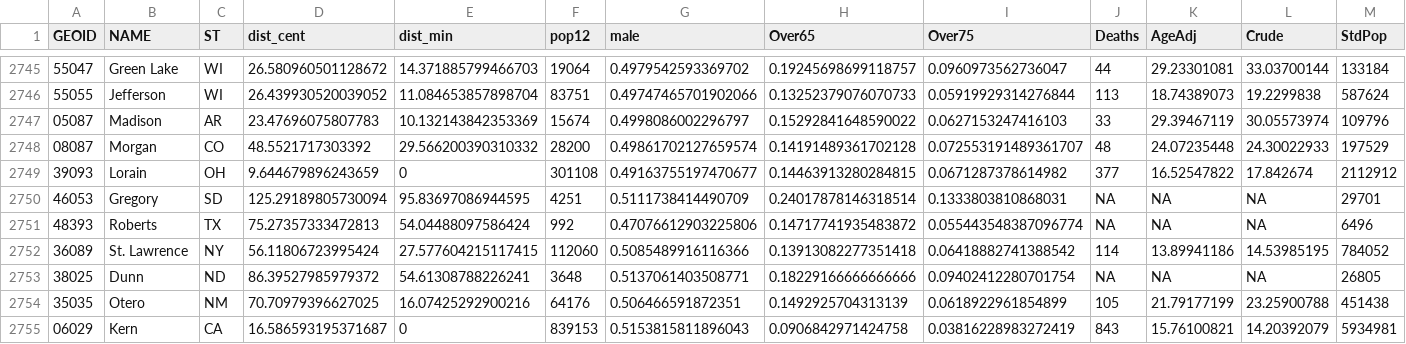
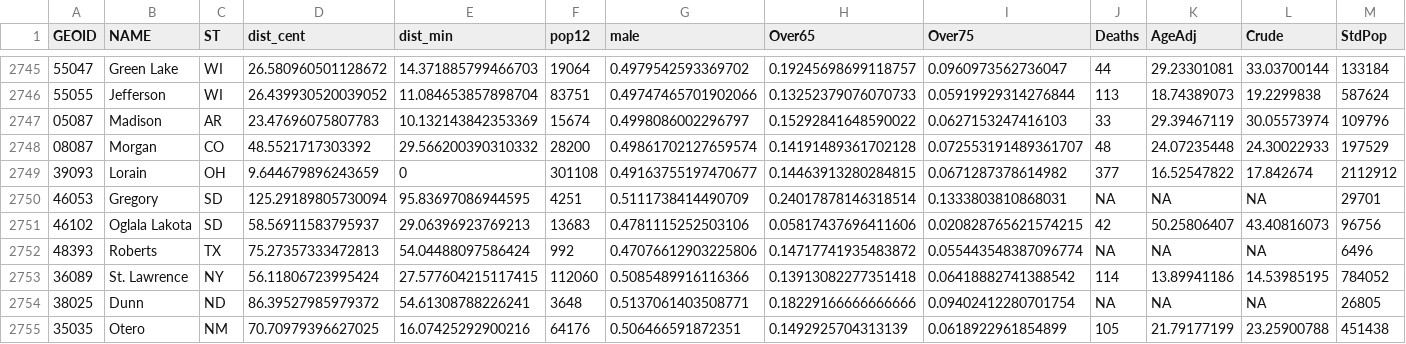
Before and after one commit to HunterRatliff1/NSG_geography, a CSV file: public_data/regression.csv, drawn as a sheet; only a part is shown, gaps mark what is left out; the shorter side is filled out with more unchanged rows; rows hold the shown columns only; the diff names each change by its address in the sheet, - before the commit and + after, or states it on an @@ line.

Commit message:
Fixing Shannon county
Shannon County (46113)'s name changed to Oglala Lakota (46102), so fixed workflow to make everything use Oglala Lakota

```diff
--- a/public_data/regression.csv
+++ b/public_data/regression.csv
+row 2751: 46102 | Oglala Lakota | SD | 58.56911583795937 | 29.06396923769213 | 13683 | 0.4781115252503106 | 0.05817437696411606 | 0.020828765621574215 | 42 | 50.25806407 | 43.40816073 | 96756
```
Also changed, not shown: 2 other files.
